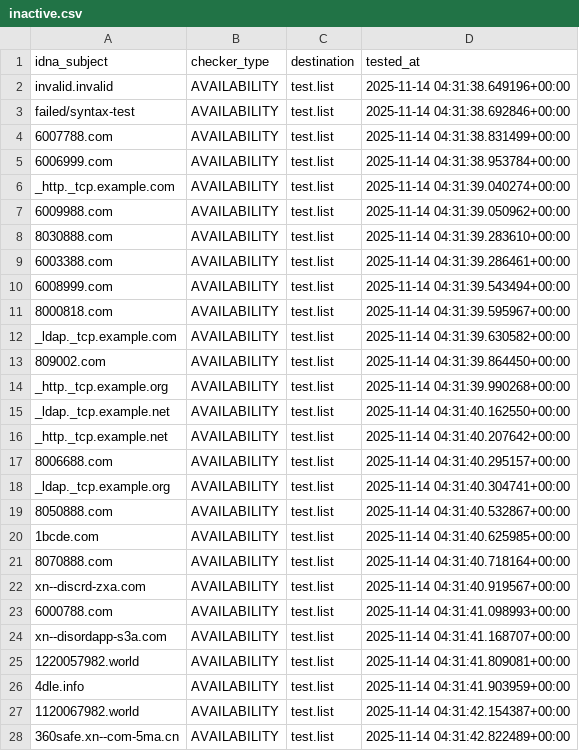
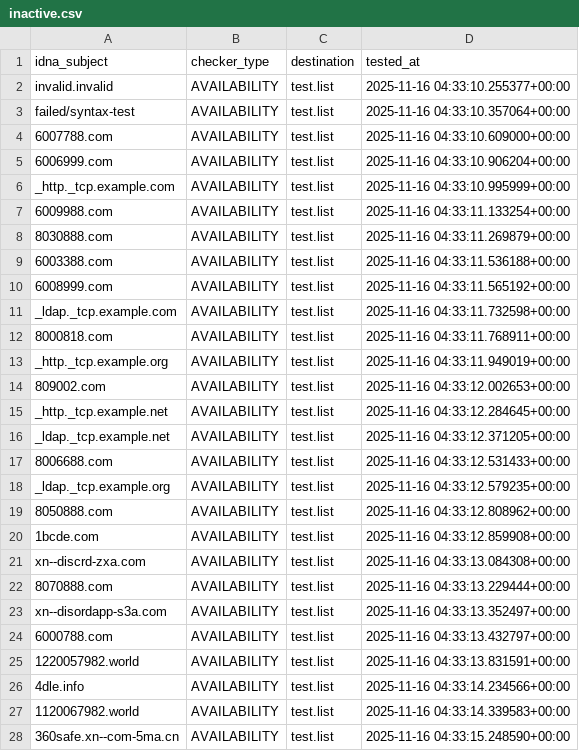
Before and after one commit to PyFunceble/ci_test, a CSV file: .pyfunceble/inactive.csv, drawn as a sheet; only a part is shown; the diff covers the shown part only.

```diff
--- a/.pyfunceble/inactive.csv
+++ b/.pyfunceble/inactive.csv
@@ -1,28 +1,28 @@
 idna_subject,checker_type,destination,tested_at
-invalid.invalid,AVAILABILITY,test.list,2025-11-14 04:31:38.649196+00:00
-failed/syntax-test,AVAILABILITY,test.list,2025-11-14 04:31:38.692846+00:00
-6007788.com,AVAILABILITY,test.list,2025-11-14 04:31:38.831499+00:00
-6006999.com,AVAILABILITY,test.list,2025-11-14 04:31:38.953784+00:00
-_http._tcp.example.com,AVAILABILITY,test.list,2025-11-14 04:31:39.040274+00:00
-6009988.com,AVAILABILITY,test.list,2025-11-14 04:31:39.050962+00:00
-8030888.com,AVAILABILITY,test.list,2025-11-14 04:31:39.283610+00:00
-6003388.com,AVAILABILITY,test.list,2025-11-14 04:31:39.286461+00:00
-6008999.com,AVAILABILITY,test.list,2025-11-14 04:31:39.543494+00:00
-8000818.com,AVAILABILITY,test.list,2025-11-14 04:31:39.595967+00:00
-_ldap._tcp.example.com,AVAILABILITY,test.list,2025-11-14 04:31:39.630582+00:00
-809002.com,AVAILABILITY,test.list,2025-11-14 04:31:39.864450+00:00
-_http._tcp.example.org,AVAILABILITY,test.list,2025-11-14 04:31:39.990268+00:00
-_ldap._tcp.example.net,AVAILABILITY,test.list,2025-11-14 04:31:40.162550+00:00
-_http._tcp.example.net,AVAILABILITY,test.list,2025-11-14 04:31:40.207642+00:00
-8006688.com,AVAILABILITY,test.list,2025-11-14 04:31:40.295157+00:00
-_ldap._tcp.example.org,AVAILABILITY,test.list,2025-11-14 04:31:40.304741+00:00
-8050888.com,AVAILABILITY,test.list,2025-11-14 04:31:40.532867+00:00
-1bcde.com,AVAILABILITY,test.list,2025-11-14 04:31:40.625985+00:00
-8070888.com,AVAILABILITY,test.list,2025-11-14 04:31:40.718164+00:00
-xn--discrd-zxa.com,AVAILABILITY,test.list,2025-11-14 04:31:40.919567+00:00
-6000788.com,AVAILABILITY,test.list,2025-11-14 04:31:41.098993+00:00
-xn--disordapp-s3a.com,AVAILABILITY,test.list,2025-11-14 04:31:41.168707+00:00
-1220057982.world,AVAILABILITY,test.list,2025-11-14 04:31:41.809081+00:00
-4dle.info,AVAILABILITY,test.list,2025-11-14 04:31:41.903959+00:00
-1120067982.world,AVAILABILITY,test.list,2025-11-14 04:31:42.154387+00:00
-360safe.xn--com-5ma.cn,AVAILABILITY,test.list,2025-11-14 04:31:42.822489+00:00
+invalid.invalid,AVAILABILITY,test.list,2025-11-16 04:33:10.255377+00:00
+failed/syntax-test,AVAILABILITY,test.list,2025-11-16 04:33:10.357064+00:00
+6007788.com,AVAILABILITY,test.list,2025-11-16 04:33:10.609000+00:00
+6006999.com,AVAILABILITY,test.list,2025-11-16 04:33:10.906204+00:00
+_http._tcp.example.com,AVAILABILITY,test.list,2025-11-16 04:33:10.995999+00:00
+6009988.com,AVAILABILITY,test.list,2025-11-16 04:33:11.133254+00:00
+8030888.com,AVAILABILITY,test.list,2025-11-16 04:33:11.269879+00:00
+6003388.com,AVAILABILITY,test.list,2025-11-16 04:33:11.536188+00:00
+6008999.com,AVAILABILITY,test.list,2025-11-16 04:33:11.565192+00:00
+_ldap._tcp.example.com,AVAILABILITY,test.list,2025-11-16 04:33:11.732598+00:00
+8000818.com,AVAILABILITY,test.list,2025-11-16 04:33:11.768911+00:00
+_http._tcp.example.org,AVAILABILITY,test.list,2025-11-16 04:33:11.949019+00:00
+809002.com,AVAILABILITY,test.list,2025-11-16 04:33:12.002653+00:00
+_http._tcp.example.net,AVAILABILITY,test.list,2025-11-16 04:33:12.284645+00:00
+_ldap._tcp.example.net,AVAILABILITY,test.list,2025-11-16 04:33:12.371205+00:00
+8006688.com,AVAILABILITY,test.list,2025-11-16 04:33:12.531433+00:00
+_ldap._tcp.example.org,AVAILABILITY,test.list,2025-11-16 04:33:12.579235+00:00
+8050888.com,AVAILABILITY,test.list,2025-11-16 04:33:12.808962+00:00
+1bcde.com,AVAILABILITY,test.list,2025-11-16 04:33:12.859908+00:00
+xn--discrd-zxa.com,AVAILABILITY,test.list,2025-11-16 04:33:13.084308+00:00
+8070888.com,AVAILABILITY,test.list,2025-11-16 04:33:13.229444+00:00
+xn--disordapp-s3a.com,AVAILABILITY,test.list,2025-11-16 04:33:13.352497+00:00
+6000788.com,AVAILABILITY,test.list,2025-11-16 04:33:13.432797+00:00
+1220057982.world,AVAILABILITY,test.list,2025-11-16 04:33:13.831591+00:00
+4dle.info,AVAILABILITY,test.list,2025-11-16 04:33:14.234566+00:00
+1120067982.world,AVAILABILITY,test.list,2025-11-16 04:33:14.339583+00:00
+360safe.xn--com-5ma.cn,AVAILABILITY,test.list,2025-11-16 04:33:15.248590+00:00
```
Also changed, not shown: 1 edited cell elsewhere in this file, 8 other files.
